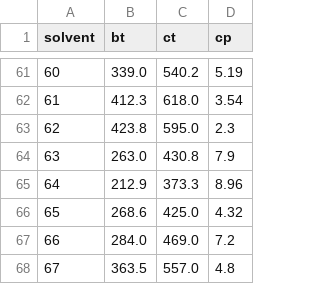
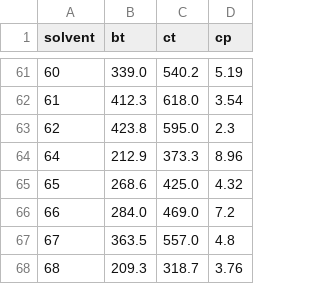
Before and after one commit to Shorku/rhnet, a CSV file: data/solvent_macro_features.csv, drawn as a sheet; only a part is shown, gaps mark what is left out; the shorter side is filled out with more unchanged rows; the diff names each change by its address in the sheet, - before the commit and + after, or states it on an @@ line.

```diff
--- a/data/solvent_macro_features.csv
+++ b/data/solvent_macro_features.csv
-row 64: 63 | 263.0 | 430.8 | 7.9
```
Also changed, not shown: data/list_of_solvents.csv, data/solvent_mass.csv, 5 other files.
